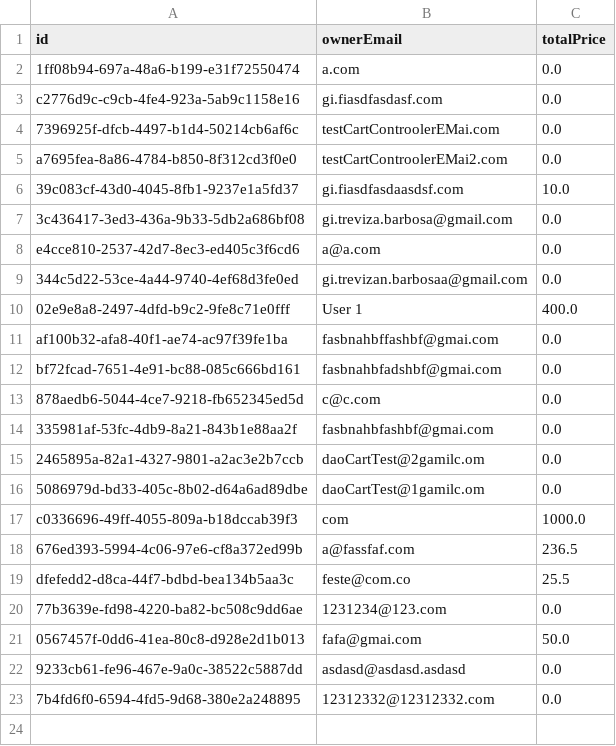
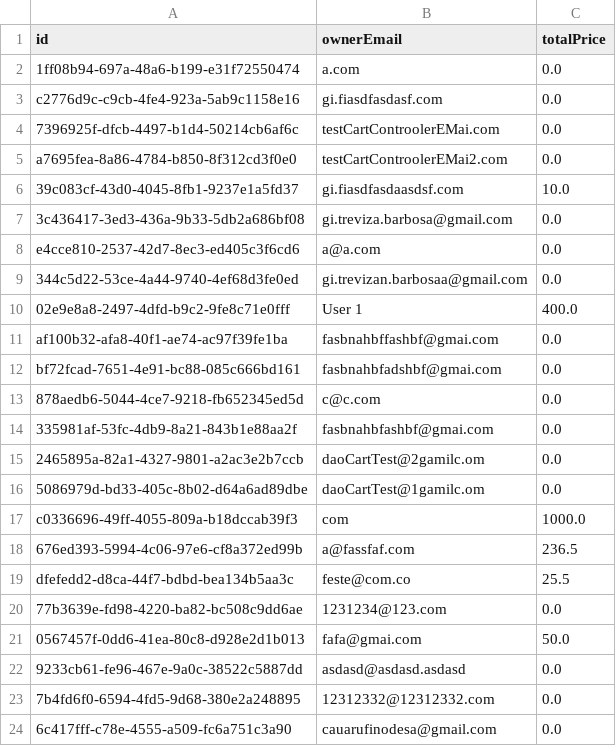
Before and after one commit to giovanatrevizanbarbosa/efisp-ecommerce, a CSV file: resources/database/carts.csv, drawn as a sheet.

```diff
--- a/resources/database/carts.csv
+++ b/resources/database/carts.csv
@@ -23 +23,2 @@
 "7b4fd6f0-6594-4fd5-9d68-380e2a248895","12312332@12312332.com","0.0"
+"6c417fff-c78e-4555-a509-fc6a751c3a90","cauarufinodesa@gmail.com","0.0"
```
Also changed, not shown: 14 other files.
